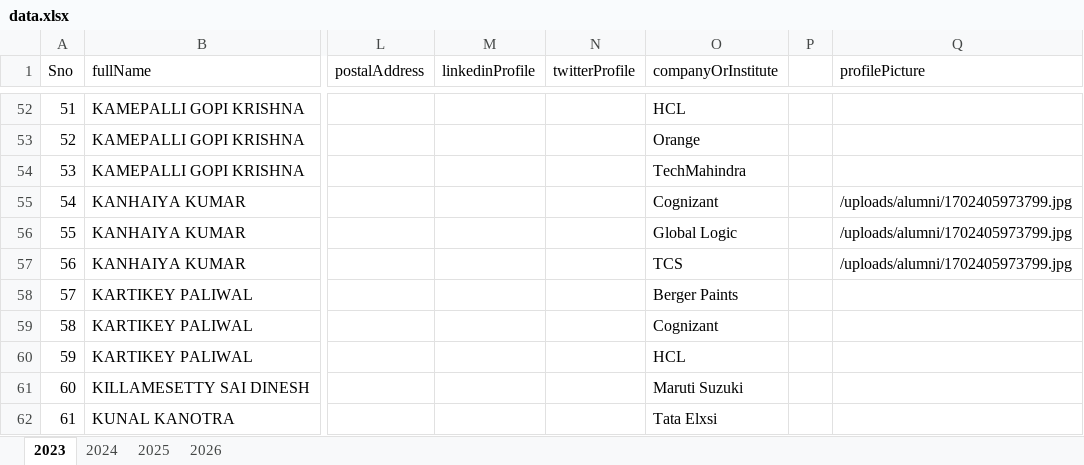
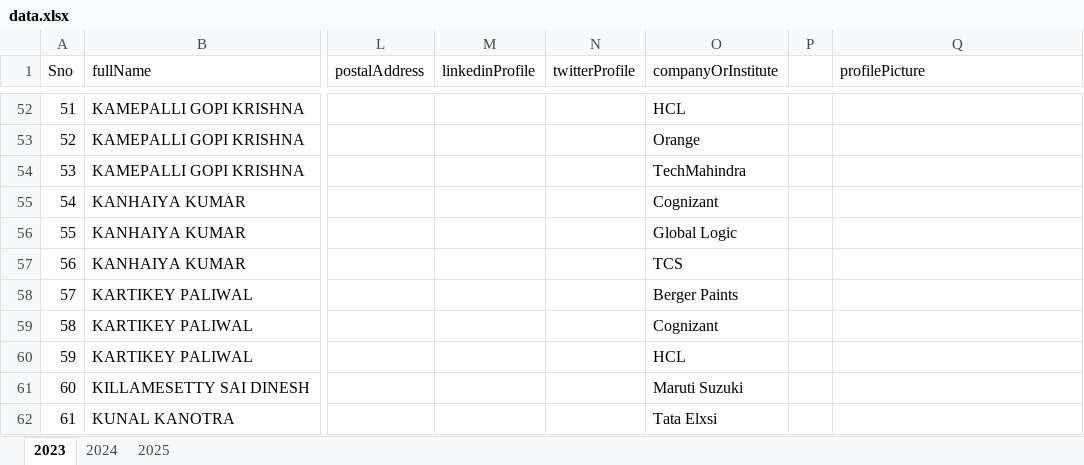
Before and after one commit to Sachinanand99/alumni-smvdu-webapp, an Excel workbook: public/data.xlsx, sheet 2023, drawn as a sheet; only a part is shown, gaps mark what is left out; values as stored, in another font and other column widths than the file's, no borders; the diff covers the shown part only; the diff names each change by its address in the sheet, - before the commit and + after, or states it on an @@ line.

```diff
--- a/public/data.xlsx (sheet 2023)
+++ b/public/data.xlsx (sheet 2023)
-sheet tab: 2026
-Q55:Q57 (profilePicture): /uploads/alumni/1702405973799.jpg
+Q55:Q57 (profilePicture): (empty)
```
Also changed, not shown: 13 edited cells elsewhere in this sheet, 2 other files.
